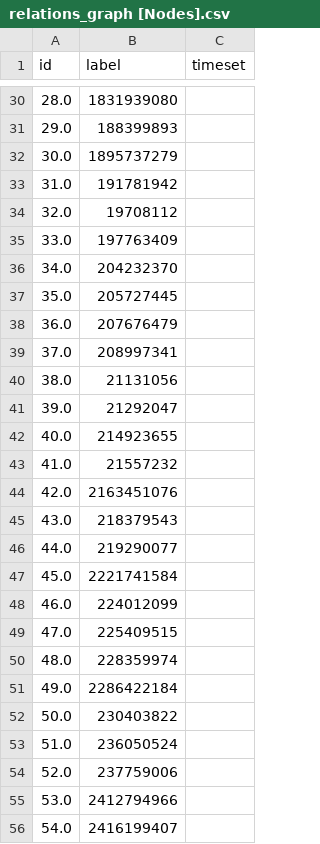
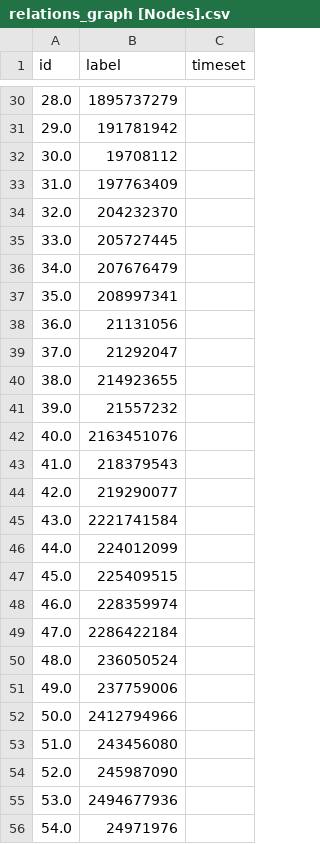
Before and after one commit to MaiteMartinez/MBITProject_Data4all, a CSV file: Python/tables/relations_graph [Nodes].csv, drawn as a sheet; only a part is shown, gaps mark what is left out; the diff covers the shown part only.

```diff
--- a/Python/tables/relations_graph [Nodes].csv
+++ b/Python/tables/relations_graph [Nodes].csv
@@ -30,27 +30,27 @@ id,label,timeset
-28.0,1831939080,
-29.0,188399893,
-30.0,1895737279,
-31.0,191781942,
-32.0,19708112,
-33.0,197763409,
-34.0,204232370,
-35.0,205727445,
-36.0,207676479,
-37.0,208997341,
-38.0,21131056,
-39.0,21292047,
-40.0,214923655,
-41.0,21557232,
-42.0,2163451076,
-43.0,218379543,
-44.0,219290077,
-45.0,2221741584,
-46.0,224012099,
-47.0,225409515,
-48.0,228359974,
-49.0,2286422184,
-50.0,230403822,
-51.0,236050524,
-52.0,237759006,
-53.0,2412794966,
-54.0,2416199407,
+28.0,1895737279,
+29.0,191781942,
+30.0,19708112,
+31.0,197763409,
+32.0,204232370,
+33.0,205727445,
+34.0,207676479,
+35.0,208997341,
+36.0,21131056,
+37.0,21292047,
+38.0,214923655,
+39.0,21557232,
+40.0,2163451076,
+41.0,218379543,
+42.0,219290077,
+43.0,2221741584,
+44.0,224012099,
+45.0,225409515,
+46.0,228359974,
+47.0,2286422184,
+48.0,236050524,
+49.0,237759006,
+50.0,2412794966,
+51.0,243456080,
+52.0,245987090,
+53.0,2494677936,
+54.0,24971976,
```
Also changed, not shown: 5 removed rows and 126 edited cells elsewhere in this file, Python/tables/relations_graph [Edges].csv.
